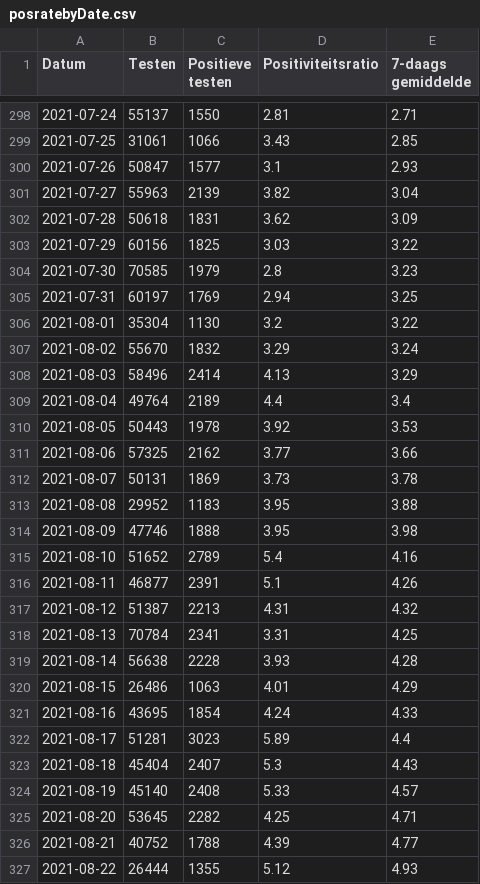
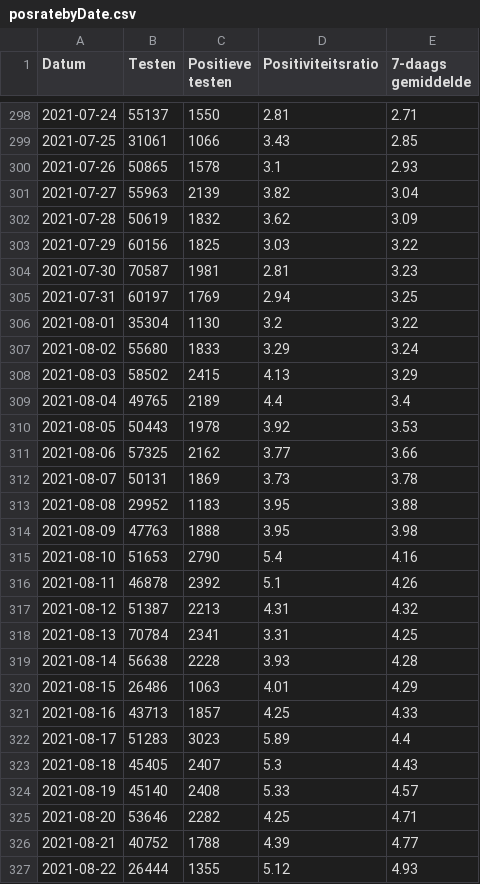
Before and after one commit to andystevensss/corona-data, a CSV file: cases/posratebyDate.csv, drawn as a sheet; only a part is shown, gaps mark what is left out; the diff covers the shown part only.

Commit message:
automatic update

```diff
--- a/cases/posratebyDate.csv
+++ b/cases/posratebyDate.csv
@@ -299,12 +299,12 @@ Datum,Testen,Positieve testen,Positiviteitsratio,7-daags gemiddelde
 2021-07-25,31061,1066,3.43,2.85
-2021-07-26,50847,1577,3.1,2.93
+2021-07-26,50865,1578,3.1,2.93
 2021-07-27,55963,2139,3.82,3.04
-2021-07-28,50618,1831,3.62,3.09
+2021-07-28,50619,1832,3.62,3.09
 2021-07-29,60156,1825,3.03,3.22
-2021-07-30,70585,1979,2.8,3.23
+2021-07-30,70587,1981,2.81,3.23
 2021-07-31,60197,1769,2.94,3.25
 2021-08-01,35304,1130,3.2,3.22
-2021-08-02,55670,1832,3.29,3.24
-2021-08-03,58496,2414,4.13,3.29
-2021-08-04,49764,2189,4.4,3.4
+2021-08-02,55680,1833,3.29,3.24
+2021-08-03,58502,2415,4.13,3.29
+2021-08-04,49765,2189,4.4,3.4
 2021-08-05,50443,1978,3.92,3.53
@@ -313,5 +313,5 @@ Datum,Testen,Positieve testen,Positiviteitsratio,7-daags gemiddelde
 2021-08-08,29952,1183,3.95,3.88
-2021-08-09,47746,1888,3.95,3.98
-2021-08-10,51652,2789,5.4,4.16
-2021-08-11,46877,2391,5.1,4.26
+2021-08-09,47763,1888,3.95,3.98
+2021-08-10,51653,2790,5.4,4.16
+2021-08-11,46878,2392,5.1,4.26
 2021-08-12,51387,2213,4.31,4.32
@@ -320,7 +320,7 @@ Datum,Testen,Positieve testen,Positiviteitsratio,7-daags gemiddelde
 2021-08-15,26486,1063,4.01,4.29
-2021-08-16,43695,1854,4.24,4.33
-2021-08-17,51281,3023,5.89,4.4
-2021-08-18,45404,2407,5.3,4.43
+2021-08-16,43713,1857,4.25,4.33
+2021-08-17,51283,3023,5.89,4.4
+2021-08-18,45405,2407,5.3,4.43
 2021-08-19,45140,2408,5.33,4.57
-2021-08-20,53645,2282,4.25,4.71
+2021-08-20,53646,2282,4.25,4.71
 2021-08-21,40752,1788,4.39,4.77
```
Also changed, not shown: 1 added row and 52 edited cells elsewhere in this file.
